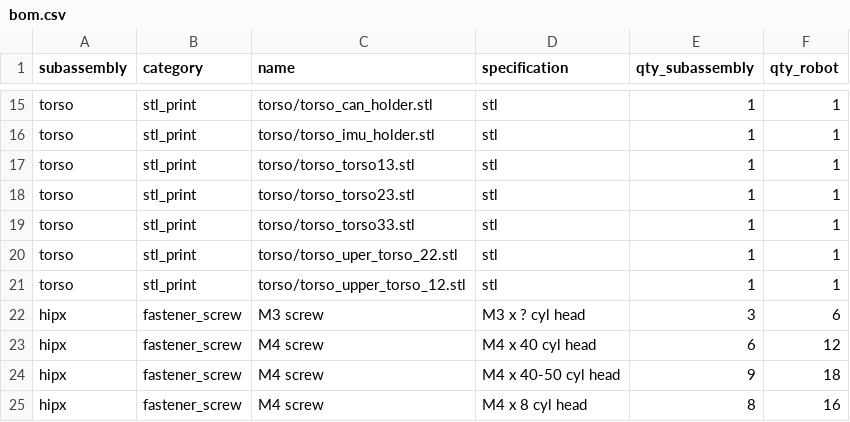
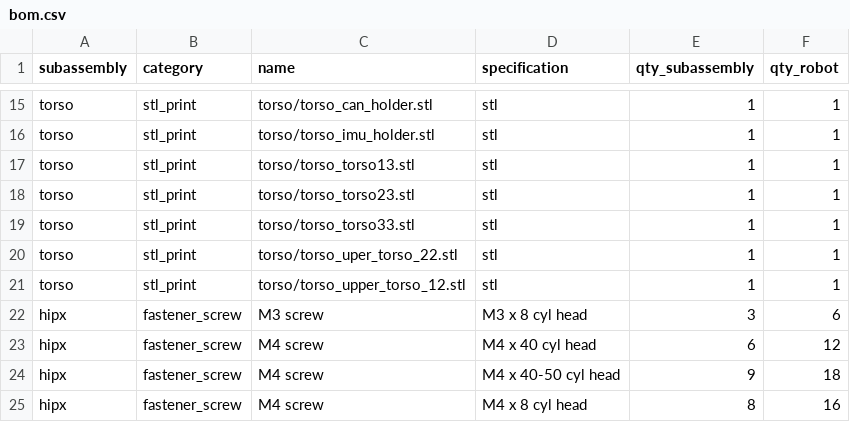
Before and after one commit to PaulTR/lerobot-humanoid-hardware, a CSV file: hardware/bom/bom.csv, drawn as a sheet; only a part is shown, gaps mark what is left out.

```diff
--- a/hardware/bom/bom.csv
+++ b/hardware/bom/bom.csv
@@ -21,3 +21,3 @@ torso,stl_print,torso/torso_uper_torso_22.stl,stl,1,1
 torso,stl_print,torso/torso_upper_torso_12.stl,stl,1,1
-hipx,fastener_screw,M3 screw,M3 x ? cyl head,3,6
+hipx,fastener_screw,M3 screw,M3 x 8 cyl head,3,6
 hipx,fastener_screw,M4 screw,M4 x 40 cyl head,6,12
```
Also changed, not shown: hardware/bom/bom_buy.csv, 23 other files.
